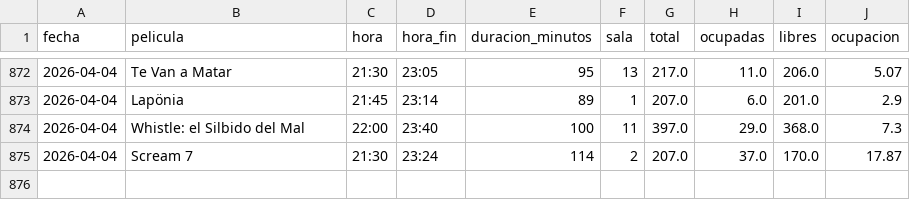
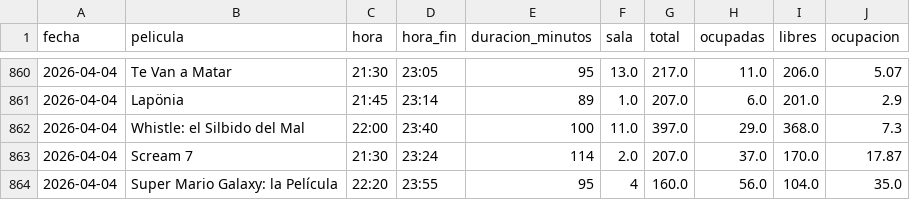
Before and after one commit to theASERone/kineScraper, a CSV file: ocupacion_kinepolis.csv, drawn as a sheet; only a part is shown, gaps mark what is left out; the diff covers the shown part only.

```diff
--- a/ocupacion_kinepolis.csv
+++ b/ocupacion_kinepolis.csv
@@ -872,4 +860,5 @@
-2026-04-04,Te Van a Matar,21:30,23:05,95,13,217.0,11.0,206.0,5.07
-2026-04-04,Lapönia,21:45,23:14,89,1,207.0,6.0,201.0,2.9
-2026-04-04,Whistle: el Silbido del Mal,22:00,23:40,100,11,397.0,29.0,368.0,7.3
-2026-04-04,Scream 7,21:30,23:24,114,2,207.0,37.0,170.0,17.87
+2026-04-04,Te Van a Matar,21:30,23:05,95,13.0,217.0,11.0,206.0,5.07
+2026-04-04,Lapönia,21:45,23:14,89,1.0,207.0,6.0,201.0,2.9
+2026-04-04,Whistle: el Silbido del Mal,22:00,23:40,100,11.0,397.0,29.0,368.0,7.3
+2026-04-04,Scream 7,21:30,23:24,114,2.0,207.0,37.0,170.0,17.87
+2026-04-04,Super Mario Galaxy: la Película,22:20,23:55,95,4,160.0,56.0,104.0,35.0
```
Also changed, not shown: 12 removed rows and 8 edited cells elsewhere in this file, 1 other file.
